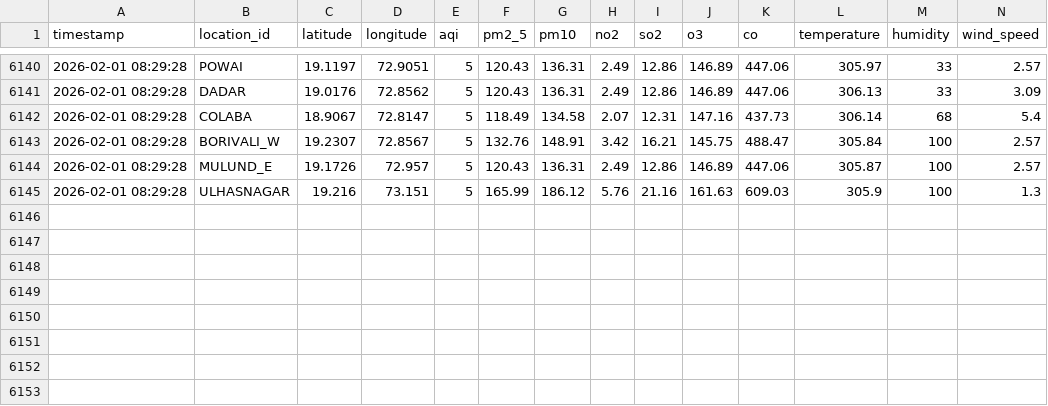
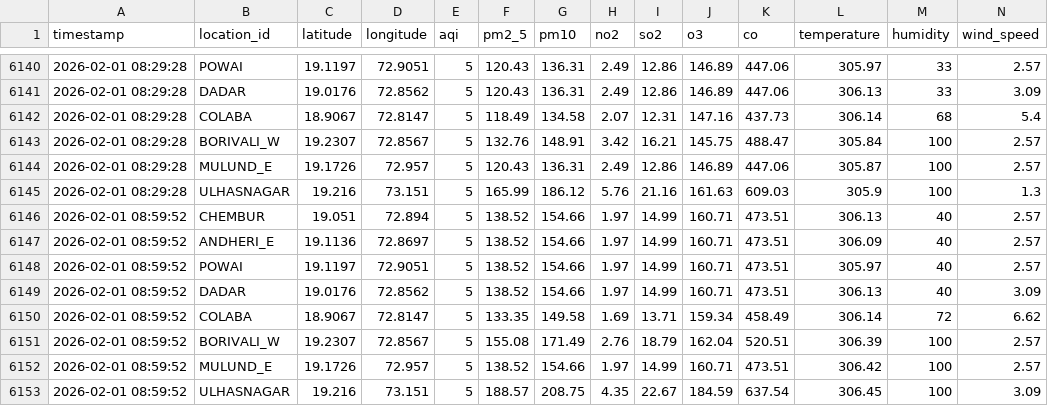
Before and after one commit to pratik-sadawarte/aqi-prediction-ai, a CSV file: data/mumbai_aqi_weather.csv, drawn as a sheet; only a part is shown, gaps mark what is left out; rows hold the shown columns only; the diff names each change by its address in the sheet, - before the commit and + after, or states it on an @@ line.

```diff
--- a/data/mumbai_aqi_weather.csv
+++ b/data/mumbai_aqi_weather.csv
+row 6146: 2026-02-01 08:59:52 | CHEMBUR | 19.051 | 72.894 | 5 | 138.52 | 154.66 | 1.97 | 14.99 | 160.71 | 473.51 | 306.13 | 40 | 2.57
+row 6147: 2026-02-01 08:59:52 | ANDHERI_E | 19.1136 | 72.8697 | 5 | 138.52 | 154.66 | 1.97 | 14.99 | 160.71 | 473.51 | 306.09 | 40 | 2.57
+row 6148: 2026-02-01 08:59:52 | POWAI | 19.1197 | 72.9051 | 5 | 138.52 | 154.66 | 1.97 | 14.99 | 160.71 | 473.51 | 305.97 | 40 | 2.57
+row 6149: 2026-02-01 08:59:52 | DADAR | 19.0176 | 72.8562 | 5 | 138.52 | 154.66 | 1.97 | 14.99 | 160.71 | 473.51 | 306.13 | 40 | 3.09
+row 6150: 2026-02-01 08:59:52 | COLABA | 18.9067 | 72.8147 | 5 | 133.35 | 149.58 | 1.69 | 13.71 | 159.34 | 458.49 | 306.14 | 72 | 6.62
+row 6151: 2026-02-01 08:59:52 | BORIVALI_W | 19.2307 | 72.8567 | 5 | 155.08 | 171.49 | 2.76 | 18.79 | 162.04 | 520.51 | 306.39 | 100 | 2.57
+row 6152: 2026-02-01 08:59:52 | MULUND_E | 19.1726 | 72.957 | 5 | 138.52 | 154.66 | 1.97 | 14.99 | 160.71 | 473.51 | 306.42 | 100 | 2.57
+row 6153: 2026-02-01 08:59:52 | ULHASNAGAR | 19.216 | 73.151 | 5 | 188.57 | 208.75 | 4.35 | 22.67 | 184.59 | 637.54 | 306.45 | 100 | 3.09
```
